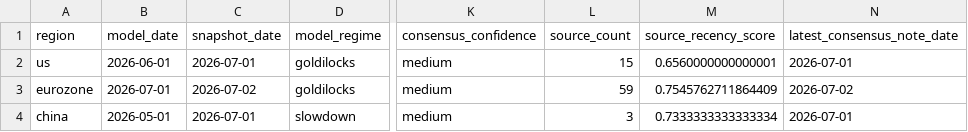
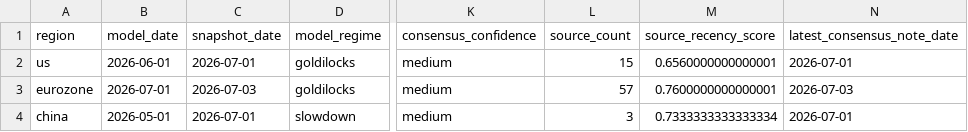
Before and after one commit to Ethan4Zhou/Global-Macro-Monitor, a CSV file: data/processed/consensus_deviation.csv, drawn as a sheet; only a part is shown, gaps mark what is left out; the diff names each change by its address in the sheet, - before the commit and + after, or states it on an @@ line.

```diff
--- a/data/processed/consensus_deviation.csv
+++ b/data/processed/consensus_deviation.csv
-C3 (snapshot_date): 2026-07-02
+C3 (snapshot_date): 2026-07-03
-L3 (source_count): 59
+L3 (source_count): 57
-M3 (source_recency_score): 0.7545762711864409
+M3 (source_recency_score): 0.7600000000000001
-N3 (latest_consensus_note_date): 2026-07-02
+N3 (latest_consensus_note_date): 2026-07-03
```
Also changed, not shown: data/processed/consensus_diagnostics.csv, data/processed/consensus_notes.csv, 24 other files.
